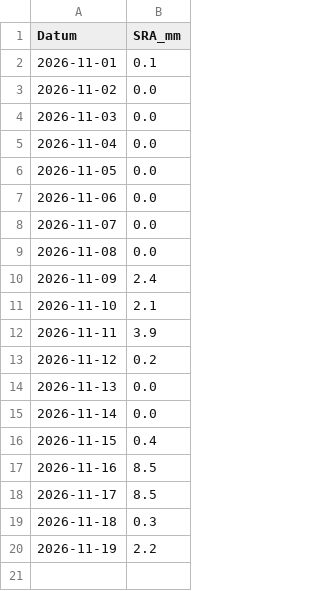
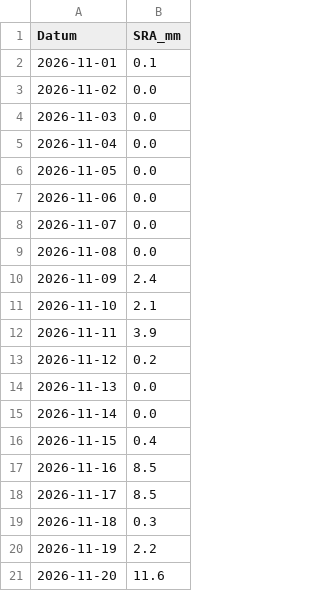
Before and after one commit to vknodl/chmu-srazky-agent, a CSV file: srazky_libus_praha.csv, drawn as a sheet.

```diff
--- a/srazky_libus_praha.csv
+++ b/srazky_libus_praha.csv
@@ -20 +20,2 @@
 2026-11-19	2.2
+2026-11-20	11.6
```
Also changed, not shown: srazky_kbely_praha.csv.
